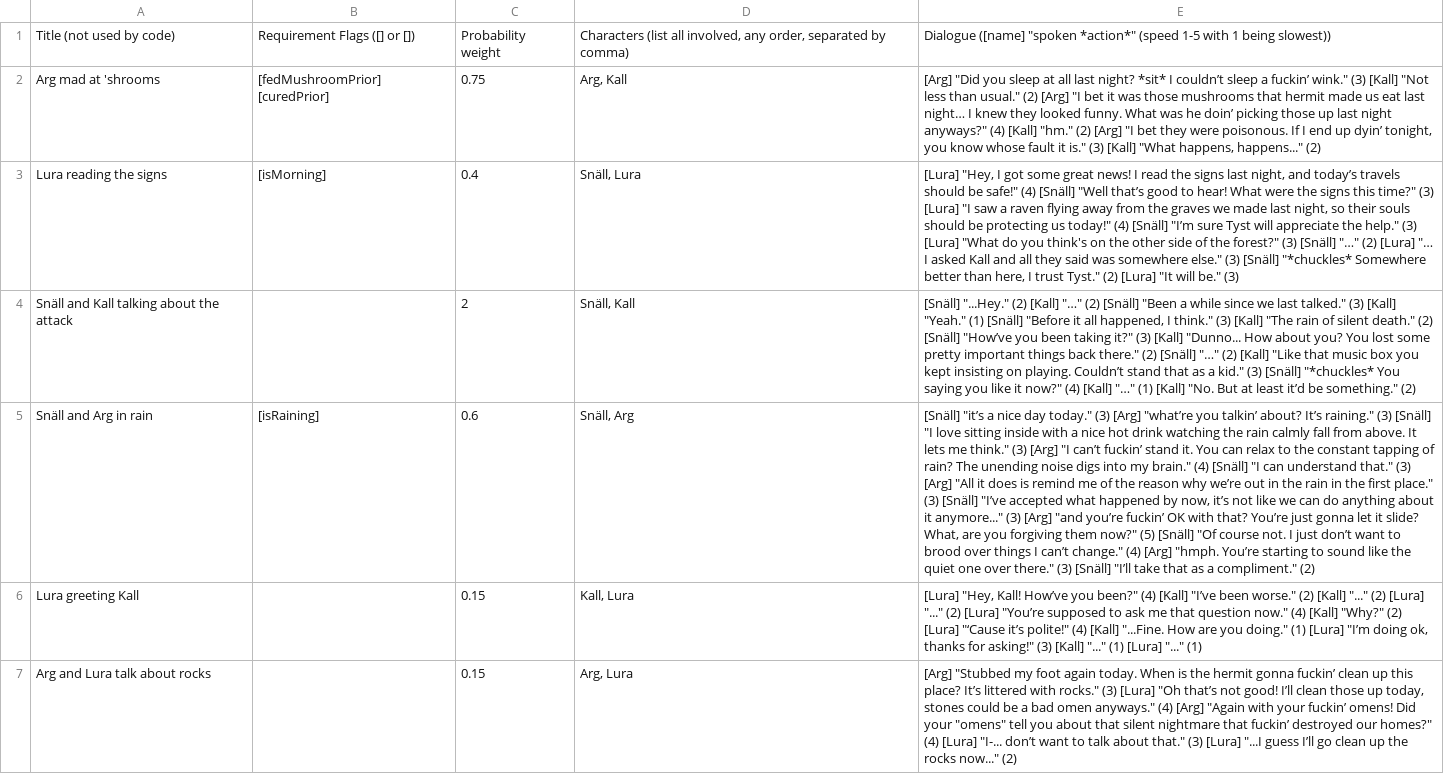
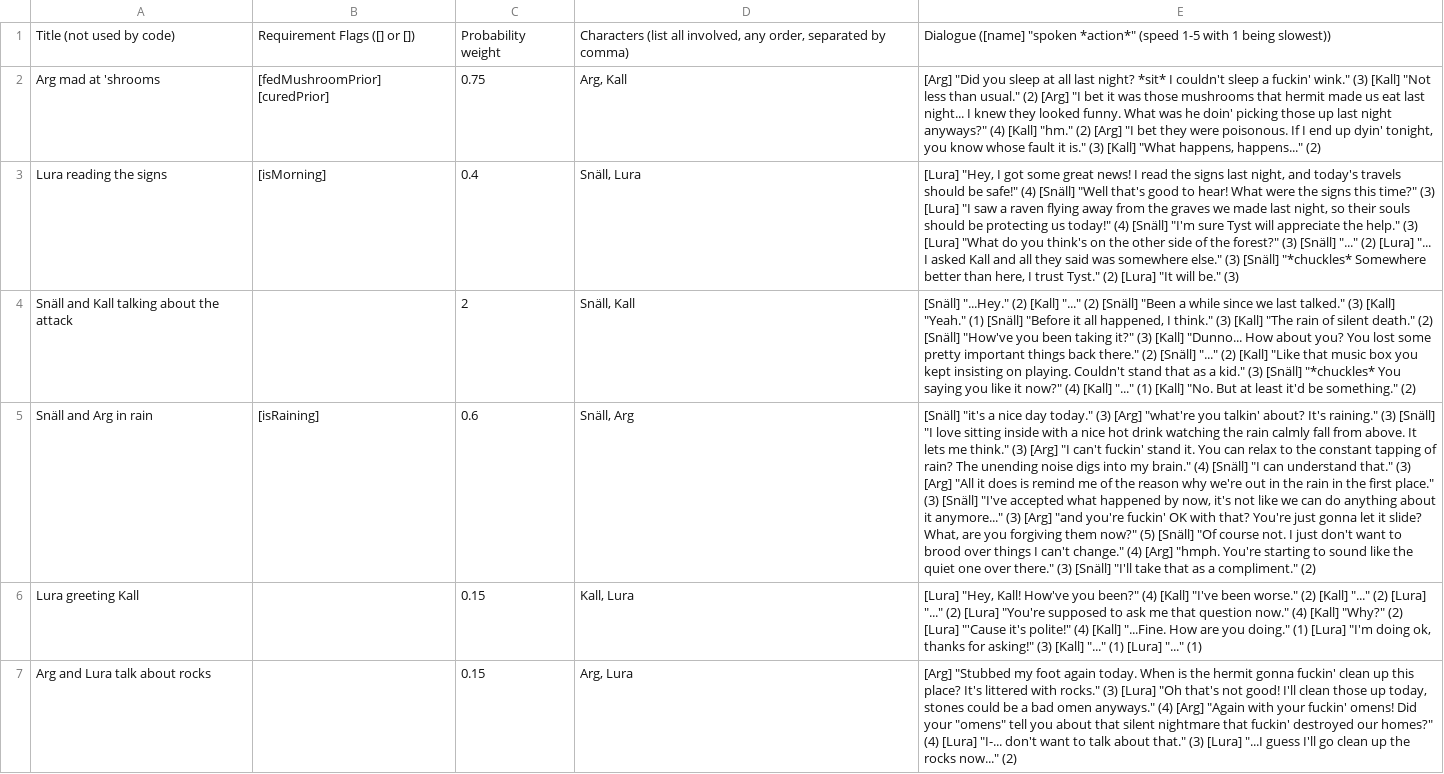
Before and after one commit to S-Saenz/IngredientRun, a TSV file: Content/dialogue/NPCDialogue.tsv, drawn as a sheet; the diff names each change by its address in the sheet, - before the commit and + after, or states it on an @@ line.

```diff
--- a/Content/dialogue/NPCDialogue.tsv
+++ b/Content/dialogue/NPCDialogue.tsv
-E2: …*sit* I couldn’t sleep a fuckin’ wink." (3) [Kall] "Not less than usual." (2) [Arg] "I bet it was those mushrooms that hermit made us eat last night… I knew they looked funny. What was he doin’ picking those up last night anyways?" (4) [Kall] "hm." (2) [Arg] "I bet they were poisonous. If I end up dyin’ tonight, you…
+E2: …*sit* I couldn't sleep a fuckin' wink." (3) [Kall] "Not less than usual." (2) [Arg] "I bet it was those mushrooms that hermit made us eat last night... I knew they looked funny. What was he doin' picking those up last night anyways?" (4) [Kall] "hm." (2) [Arg] "I bet they were poisonous. If I end up dyin' tonight, you…
-E3: …night, and today’s travels should be safe!" (4) [Snäll] "Well that’s good to hear! What were the signs this time?" (3) [Lura] "I saw a raven flying away from the graves we made last night, so their souls should be protecting us today!" (4) [Snäll] "I’m sure Tyst will appreciate the help." (3) [Lura] "What do you think's on the other side of the forest?" (3) [Snäll] "…" (2) [Lura] "… I asked…
+E3: …night, and today's travels should be safe!" (4) [Snäll] "Well that's good to hear! What were the signs this time?" (3) [Lura] "I saw a raven flying away from the graves we made last night, so their souls should be protecting us today!" (4) [Snäll] "I'm sure Tyst will appreciate the help." (3) [Lura] "What do you think's on the other side of the forest?" (3) [Snäll] "..." (2) [Lura] "... I asked…
-E4: …(2) [Kall] "…" (2) [Snäll] "Been a while since we last talked." (3) [Kall] "Yeah." (1) [Snäll] "Before it all happened, I think." (3) [Kall] "The rain of silent death." (2) [Snäll] "How’ve you been taking it?" (3) [Kall] "Dunno... How about you? You lost some pretty important things back there." (2) [Snäll] "…" (2) [Kall] "Like that music box you kept insisting on playing. Couldn’t stand that as a kid." (3) [Snäll] "*chuckles* You saying you like it now?" (4) [Kall] "…" (1) [Kall] "No. But at least it’d be something."…
+E4: …(2) [Kall] "..." (2) [Snäll] "Been a while since we last talked." (3) [Kall] "Yeah." (1) [Snäll] "Before it all happened, I think." (3) [Kall] "The rain of silent death." (2) [Snäll] "How've you been taking it?" (3) [Kall] "Dunno... How about you? You lost some pretty important things back there." (2) [Snäll] "..." (2) [Kall] "Like that music box you kept insisting on playing. Couldn't stand that as a kid." (3) [Snäll] "*chuckles* You saying you like it now?" (4) [Kall] "..." (1) [Kall] "No. But at least it'd be something."…
-E5: [Snäll] "it’s a nice day today." (3) [Arg] "what’re you talkin’ about? It’s raining." (3) [Snäll] "I love sitting inside with a nice hot drink watching the rain calmly fall from above. It lets me think." (3) [Arg] "I can’t fuckin’ stand it. You can relax to the constant tapping of rain? The unending noise digs into my brain." (4) [Snäll] "I can understand that." (3) [Arg] "All it does is remind me of the reason why we’re out in the rain in the first place." (3) [Snäll] "I’ve accepted what happened by now, it’s not like we can do anything about it anymore..." (3) [Arg] "and you’re fuckin’ OK with that? You’re just gonna let it slide? What, are you forgiving them now?" (5) [Snäll] "Of course not. I just don’t want to brood over things I can’t change." (4) [Arg] "hmph. You’re starting to sound like the quiet one over there." (3) [Snäll] "I’ll take that…
+E5: [Snäll] "it's a nice day today." (3) [Arg] "what're you talkin' about? It's raining." (3) [Snäll] "I love sitting inside with a nice hot drink watching the rain calmly fall from above. It lets me think." (3) [Arg] "I can't fuckin' stand it. You can relax to the constant tapping of rain? The unending noise digs into my brain." (4) [Snäll] "I can understand that." (3) [Arg] "All it does is remind me of the reason why we're out in the rain in the first place." (3) [Snäll] "I've accepted what happened by now, it's not like we can do anything about it anymore..." (3) [Arg] "and you're fuckin' OK with that? You're just gonna let it slide? What, are you forgiving them now?" (5) [Snäll] "Of course not. I just don't want to brood over things I can't change." (4) [Arg] "hmph. You're starting to sound like the quiet one over there." (3) [Snäll] "I'll take that…
-E6: …"Hey, Kall! How’ve you been?" (4) [Kall] "I’ve been worse." (2) [Kall] "..." (2) [Lura] "..." (2) [Lura] "You’re supposed to ask me that question now." (4) [Kall] "Why?" (2) [Lura] "‘Cause it’s polite!" (4) [Kall] "...Fine. How are you doing." (1) [Lura] "I’m doing ok,…
+E6: …"Hey, Kall! How've you been?" (4) [Kall] "I've been worse." (2) [Kall] "..." (2) [Lura] "..." (2) [Lura] "You're supposed to ask me that question now." (4) [Kall] "Why?" (2) [Lura] "'Cause it's polite!" (4) [Kall] "...Fine. How are you doing." (1) [Lura] "I'm doing ok,…
-E7: …hermit gonna fuckin’ clean up this place? It’s littered with rocks." (3) [Lura] "Oh that’s not good! I’ll clean those up today, stones could be a bad omen anyways." (4) [Arg] "Again with your fuckin’ omens! Did your "omens" tell you about that silent nightmare that fuckin’ destroyed our homes?" (4) [Lura] "I-... don’t want to talk about that." (3) [Lura] "...I guess I’ll go clean…
+E7: …hermit gonna fuckin' clean up this place? It's littered with rocks." (3) [Lura] "Oh that's not good! I'll clean those up today, stones could be a bad omen anyways." (4) [Arg] "Again with your fuckin' omens! Did your "omens" tell you about that silent nightmare that fuckin' destroyed our homes?" (4) [Lura] "I-... don't want to talk about that." (3) [Lura] "...I guess I'll go clean…
```
Also changed, not shown: 5 other files.
